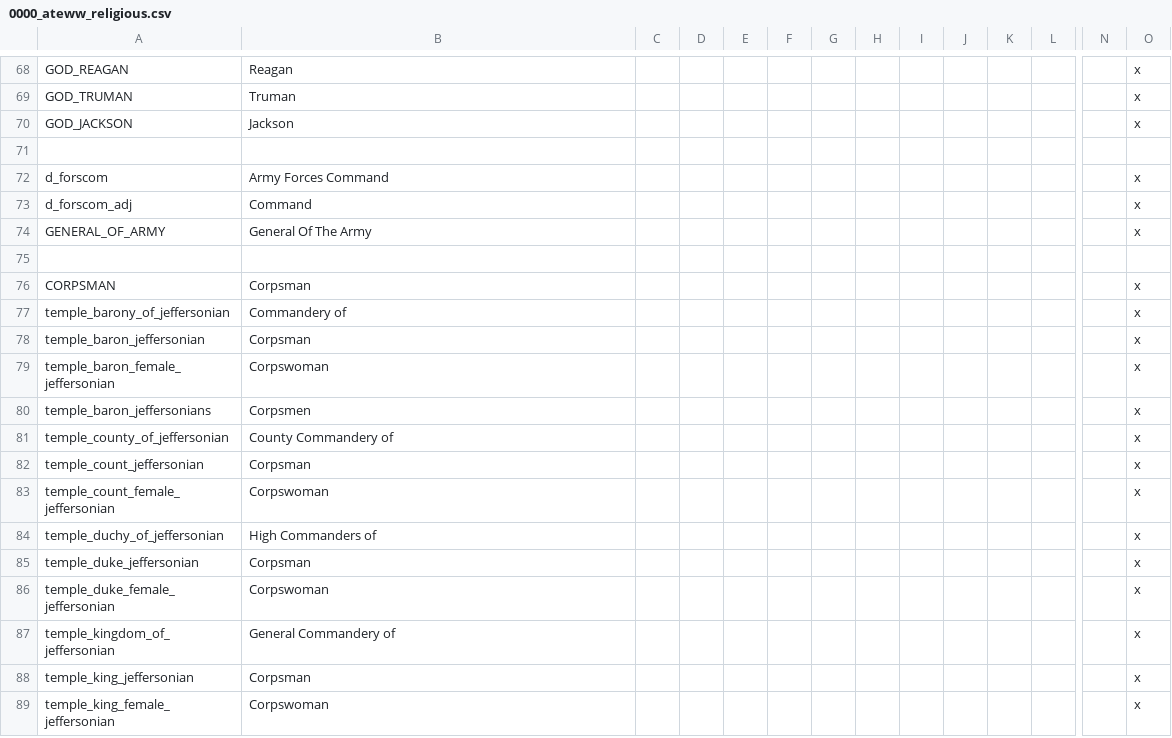
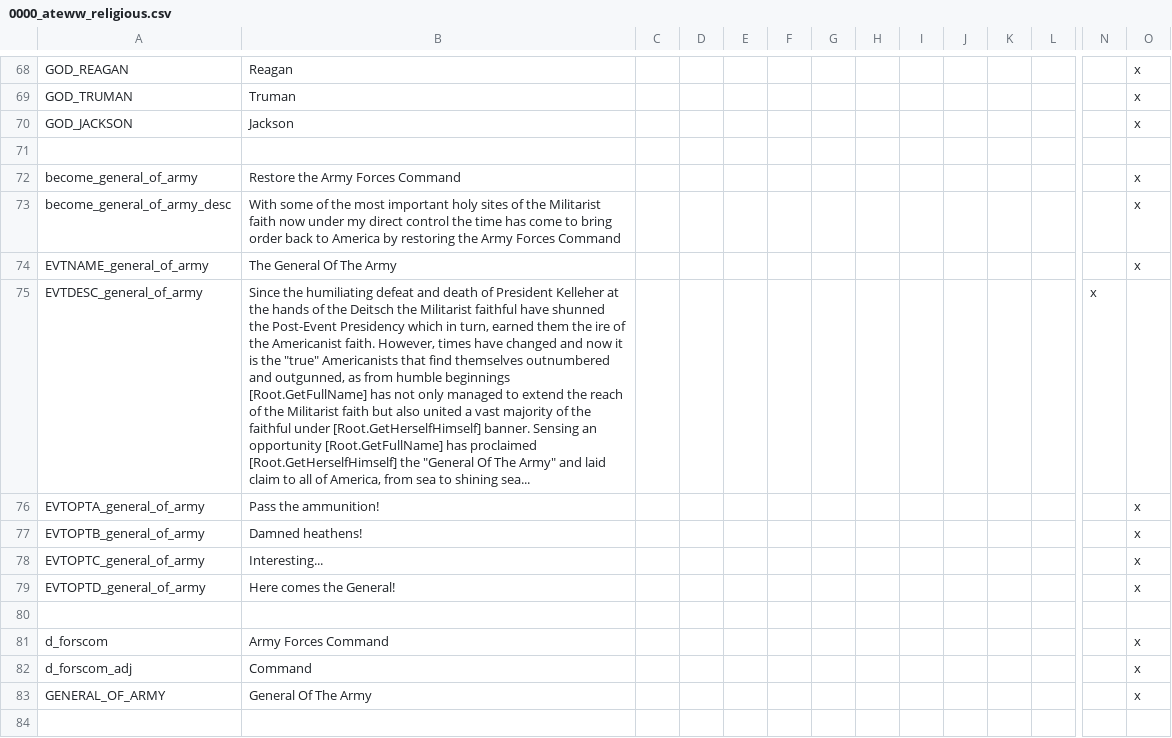
Before and after one commit to Yard1/After-the-End-Wild-Wasteland, a CSV file: localisation/0000_ateww_religious.csv, drawn as a sheet; only a part is shown, gaps mark what is left out; the shorter side is filled out with more unchanged rows; rows hold the shown columns only; the diff names each change by its address in the sheet, - before the commit and + after, or states it on an @@ line.

Commit message:
Decision for Militarists

```diff
--- a/localisation/0000_ateww_religious.csv
+++ b/localisation/0000_ateww_religious.csv
+row 72: become_general_of_army | Restore the Army Forces Command |  |  |  |  |  |  |  |  |  |  |  | x
+row 73: become_general_of_army_desc | With some of the most important holy sites of the Militarist faith now under my direct control the time has come to bring order back to America by restoring the Army Forces Command |  |  |  |  |  |  |  |  |  |  |  | x
+row 74: EVTNAME_general_of_army | The General Of The Army |  |  |  |  |  |  |  |  |  |  |  | x
+row 75: EVTDESC_general_of_army | Since the humiliating defeat and death of President Kelleher at the hands of the Deitsch the Militarist faithful have shunned the Post-Event Presidency which in turn, earned them the ire of the Americanist faith. However, times have changed and now it is the "true" Americanists that find themselves outnumbered and outgunned, as from humble beginnings [Root.GetFullName] has not only managed to extend the reach of the Militarist faith but also united a vast majority of the faithful under [Root.GetHerselfHimself] banner. Sensing an opportunity [Root.GetFullName] has proclaimed [Root.GetHerselfHimself] the "General Of The Army" and laid claim to all of America, from sea to shining sea... |  |  |  |  |  |  |  |  |  |  | x
+row 76: EVTOPTA_general_of_army | Pass the ammunition! |  |  |  |  |  |  |  |  |  |  |  | x
+row 77: EVTOPTB_general_of_army | Damned heathens! |  |  |  |  |  |  |  |  |  |  |  | x
+row 78: EVTOPTC_general_of_army | Interesting... |  |  |  |  |  |  |  |  |  |  |  | x
+row 79: EVTOPTD_general_of_army | Here comes the General! |  |  |  |  |  |  |  |  |  |  |  | x
+row 80: (empty)
```
Also changed, not shown: 3 other files.
